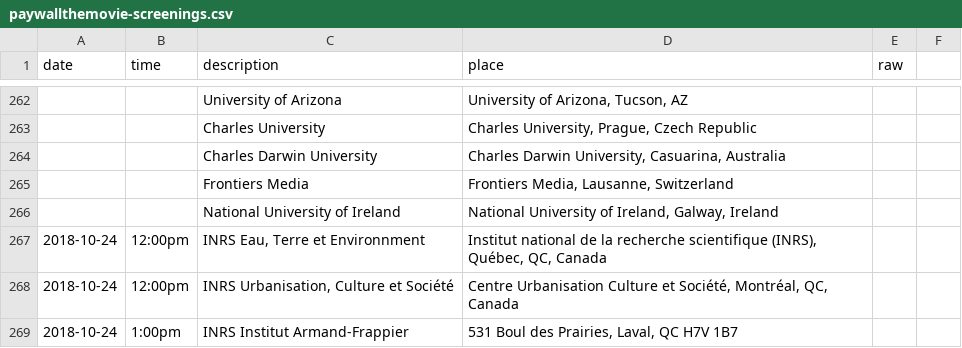
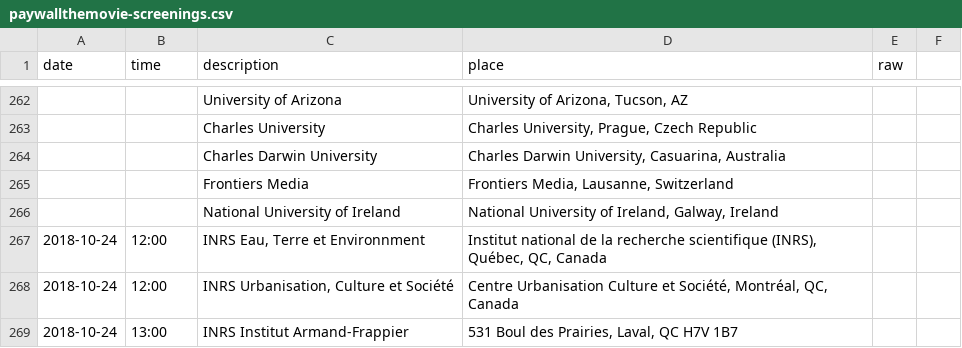
Before and after one commit to paywallthemovie/map, a CSV file: data/paywallthemovie-screenings.csv, drawn as a sheet; only a part is shown, gaps mark what is left out; the diff names each change by its address in the sheet, - before the commit and + after, or states it on an @@ line.

Commit message:
Fixed column-count errors in CSV
4 columns had an superfluous extra comma

1 column (still) has an extra field. I did not edit it because it would
require removing data

```diff
--- a/data/paywallthemovie-screenings.csv
+++ b/data/paywallthemovie-screenings.csv
-B267:B268 (time): 12:00pm
+B267:B268 (time): 12:00
-B269 (time): 1:00pm
+B269 (time): 13:00
```
